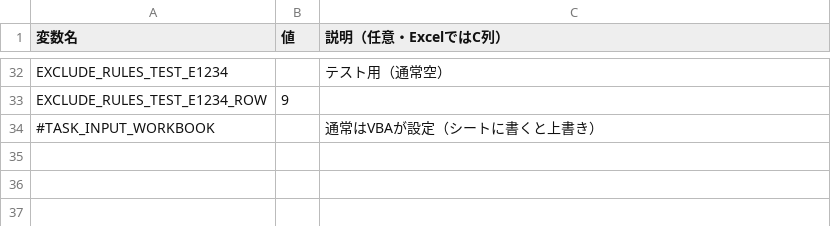
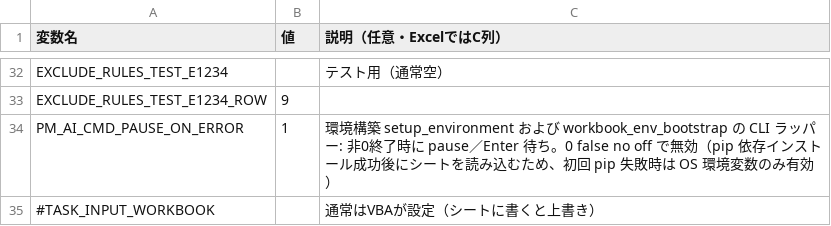
Before and after one commit to hosokawanagaokasangyou-dotcom/Production-Control-System, a TSV file: 細川/GoogleAIStudio/テストコード/設定_環境変数_雛形.tsv, drawn as a sheet; only a part is shown, gaps mark what is left out; the diff names each change by its address in the sheet, - before the commit and + after, or states it on an @@ line.

```diff
--- a/細川/GoogleAIStudio/テストコード/設定_環境変数_雛形.tsv
+++ b/細川/GoogleAIStudio/テストコード/設定_環境変数_雛形.tsv
+row 34: PM_AI_CMD_PAUSE_ON_ERROR | 1 | 環境構築 setup_environment および workbook_env_bootstrap の CLI ラッパー: 非0終了時に pause／Enter 待ち。0 false no off で無効（pip 依存インストール成功後にシートを読み込むため、初回 pip 失敗時は OS 環境変数のみ有効）
```
